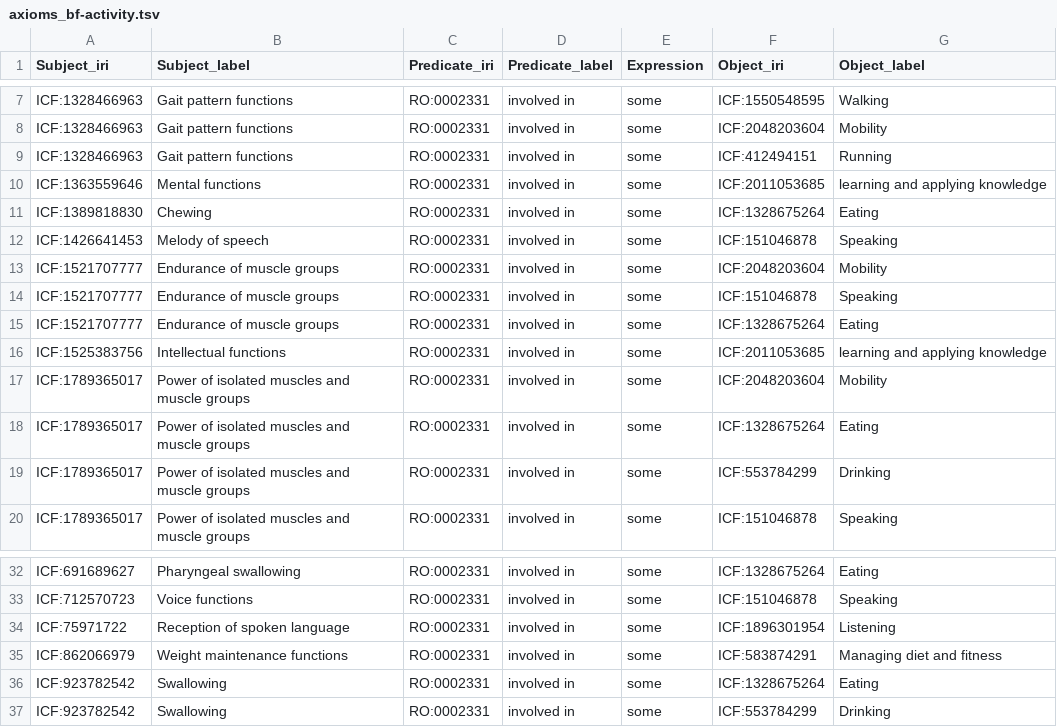
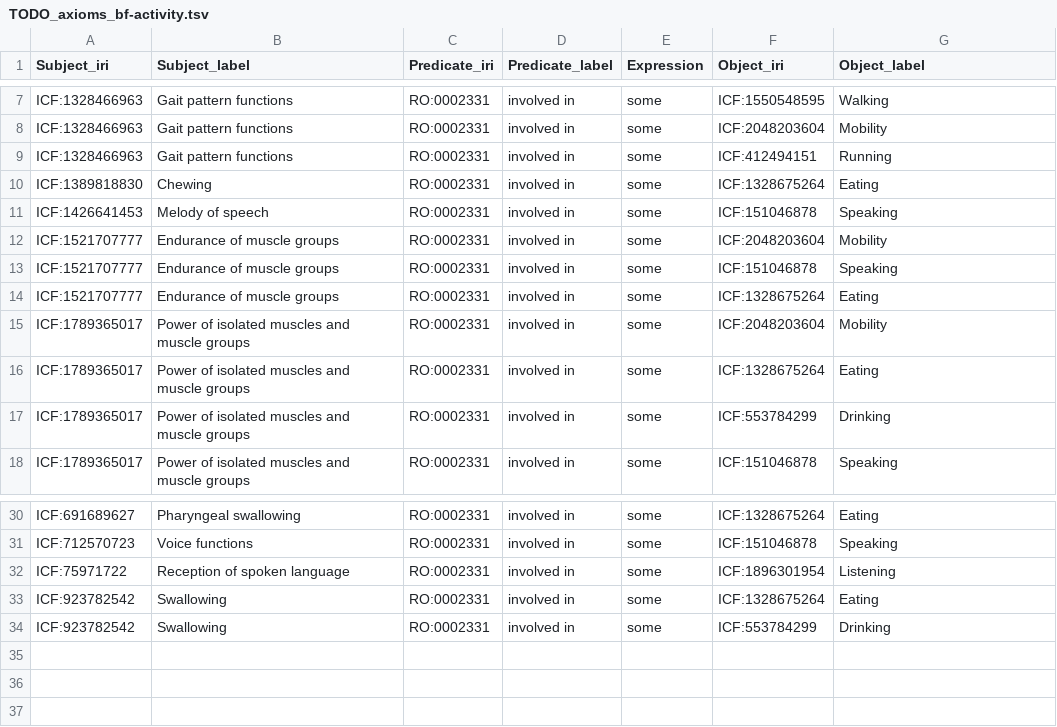
Before and after one commit to JuPoIm/promot, a TSV file: src/data/promot/TODO_axioms_bf-activity.tsv (was src/data/promot/axioms_bf-activity.tsv), drawn as a sheet; only a part is shown, gaps mark what is left out.

```diff
--- a/src/data/promot/axioms_bf-activity.tsv
+++ b/src/data/promot/TODO_axioms_bf-activity.tsv
@@ -9,3 +9,2 @@ ICF:1328466963	Gait pattern functions	RO:0002331	involved in	some	ICF:2048203604
 ICF:1328466963	Gait pattern functions	RO:0002331	involved in	some	ICF:412494151	Running
-ICF:1363559646	Mental functions	RO:0002331	involved in	some	ICF:2011053685 	learning and applying knowledge
 ICF:1389818830	Chewing	RO:0002331	involved in	some	ICF:1328675264	Eating
@@ -15,3 +14,2 @@ ICF:1521707777	Endurance of muscle groups 	RO:0002331	involved in	some	ICF:15104
 ICF:1521707777	Endurance of muscle groups 	RO:0002331	involved in	some	ICF:1328675264	Eating
-ICF:1525383756	Intellectual functions	RO:0002331	involved in	some	ICF:2011053685 	learning and applying knowledge
 ICF:1789365017	Power of isolated muscles and muscle groups	RO:0002331	involved in	some	ICF:2048203604	Mobility
@@ -34,3 +32,2 @@ ICF:712570723	Voice functions	RO:0002331	involved in	some	ICF:151046878	Speaking
 ICF:75971722	Reception of spoken language	RO:0002331	involved in	some	ICF:1896301954	Listening
-ICF:862066979	Weight maintenance functions	RO:0002331	involved in	some	ICF:583874291	Managing diet and fitness
 ICF:923782542	Swallowing	RO:0002331	involved in	some	ICF:1328675264	Eating
```
Also changed, not shown: src/data/promot/TODO_annotations_source.tsv, src/data/promot/V1_axioms_anatomy-bs.tsv, 44 other files.
